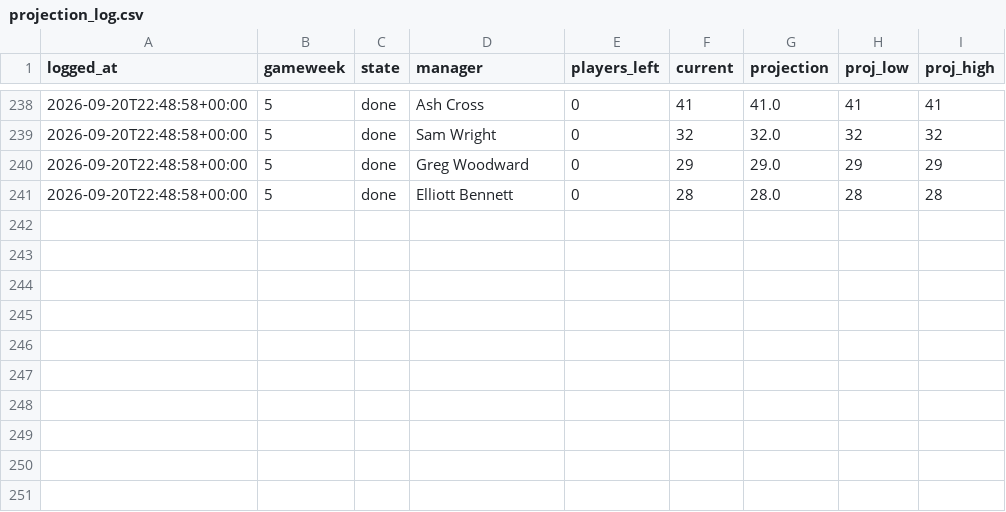
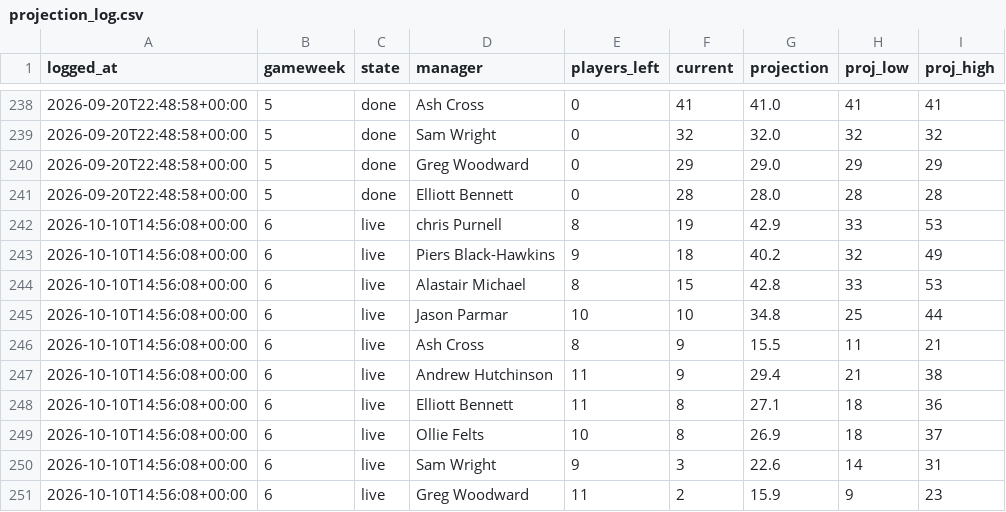
Before and after one commit to DJRay57/fpltracker, a CSV file: seasons/2026-27/projection_log.csv, drawn as a sheet; only a part is shown, gaps mark what is left out; the diff names each change by its address in the sheet, - before the commit and + after, or states it on an @@ line.

```diff
--- a/seasons/2026-27/projection_log.csv
+++ b/seasons/2026-27/projection_log.csv
+row 242: 2026-10-10T14:56:08+00:00 | 6 | live | chris Purnell | 8 | 19 | 42.9 | 33 | 53
+row 243: 2026-10-10T14:56:08+00:00 | 6 | live | Piers Black-Hawkins | 9 | 18 | 40.2 | 32 | 49
+row 244: 2026-10-10T14:56:08+00:00 | 6 | live | Alastair Michael | 8 | 15 | 42.8 | 33 | 53
+row 245: 2026-10-10T14:56:08+00:00 | 6 | live | Jason Parmar | 10 | 10 | 34.8 | 25 | 44
+row 246: 2026-10-10T14:56:08+00:00 | 6 | live | Ash Cross | 8 | 9 | 15.5 | 11 | 21
+row 247: 2026-10-10T14:56:08+00:00 | 6 | live | Andrew Hutchinson | 11 | 9 | 29.4 | 21 | 38
+row 248: 2026-10-10T14:56:08+00:00 | 6 | live | Elliott Bennett | 11 | 8 | 27.1 | 18 | 36
+row 249: 2026-10-10T14:56:08+00:00 | 6 | live | Ollie Felts | 10 | 8 | 26.9 | 18 | 37
+row 250: 2026-10-10T14:56:08+00:00 | 6 | live | Sam Wright | 9 | 3 | 22.6 | 14 | 31
+row 251: 2026-10-10T14:56:08+00:00 | 6 | live | Greg Woodward | 11 | 2 | 15.9 | 9 | 23
```
Also changed, not shown: 10 other files.
